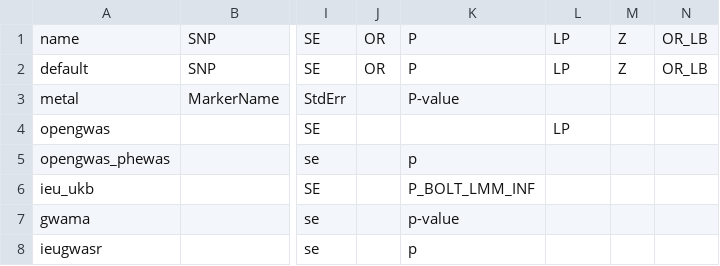
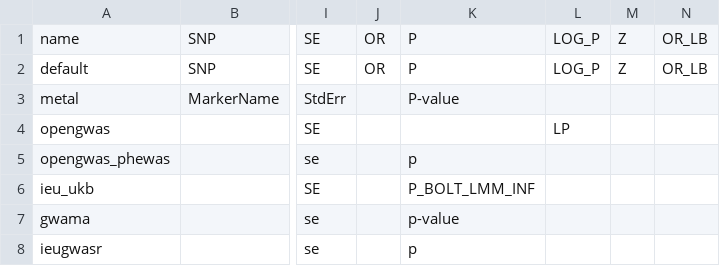
Before and after one commit to MRCIEU/GeneHackman, a CSV file: inst/extdata/predefined_column_maps.csv, drawn as a sheet; only a part is shown, gaps mark what is left out; the diff names each change by its address in the sheet, - before the commit and + after, or states it on an @@ line.

```diff
--- a/inst/extdata/predefined_column_maps.csv
+++ b/inst/extdata/predefined_column_maps.csv
-L1:L2: LP
+L1:L2: LOG_P
```
Also changed, not shown: 7 other files.
